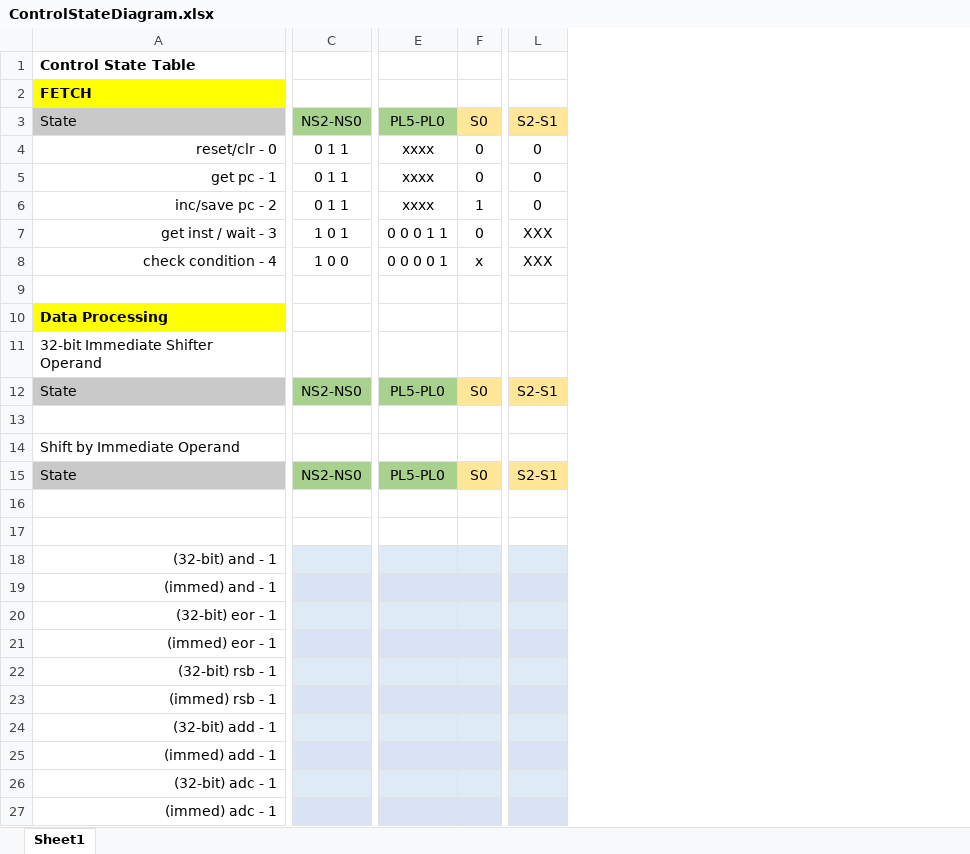
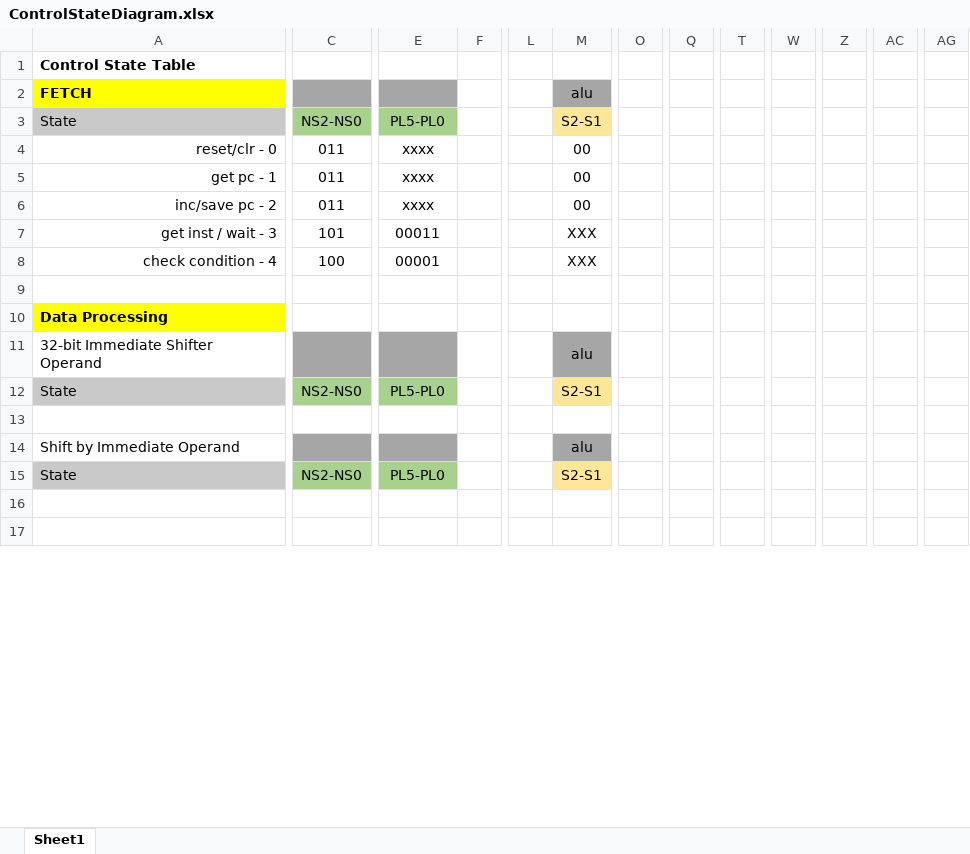
Before and after one commit to pedrocolon93/armverilogimplementation, an Excel workbook: ArquiProjecto/Phase2/ControlStateDiagram.xlsx, sheet Sheet1, drawn as a sheet; only a part is shown, gaps mark what is left out; values as stored, in another font and other column widths than the file's, no borders; removed rows and columns are numbered as before the commit, all else as after; rows hold the shown columns only; the diff covers the shown part only; the diff names each change by its address in the sheet, - before the commit and + after, or states it on an @@ line.

```diff
--- a/ArquiProjecto/Phase2/ControlStateDiagram.xlsx (sheet Sheet1)
+++ b/ArquiProjecto/Phase2/ControlStateDiagram.xlsx (sheet Sheet1)
-column F, rows 3-8: S0 | 0 | 0 | 1 | 0 | x; row 12: S0; row 15: S0
+column F, empty
+column L, empty
+column O, empty
+column Q, empty
+column T, empty
+column W, empty
+column Z, empty
+column AC, empty
+column AG, empty
-row 2: FETCH
+row 2: FETCH |  |  |  |  | alu
-C4:C6: 0 1 1
+C4:C6: 011
-M4:M6: 0
+M4:M6: 00
-C7: 1 0 1
+C7: 101
-E7: 0 0 0 1 1
+E7: 00011
-C8: 1 0 0
+C8: 100
-E8: 0 0 0 0 1
+E8: 00001
-row 11: 32-bit Immediate Shifter Operand
+row 11: 32-bit Immediate Shifter Operand |  |  |  |  | alu
-row 14: Shift by Immediate Operand
+row 14: Shift by Immediate Operand |  |  |  |  | alu
-row 18: (32-bit) and - 1
-row 19: (immed) and - 1
-row 20: (32-bit) eor - 1
-row 21: (immed) eor - 1
-row 22: (32-bit) rsb - 1
-row 23: (immed) rsb - 1
-row 24: (32-bit) add - 1
-row 25: (immed) add - 1
-row 26: (32-bit) adc - 1
-row 27: (immed) adc - 1
```
Also changed, not shown: 40 added rows and 28 removed rows elsewhere in this sheet, 1 other file.
